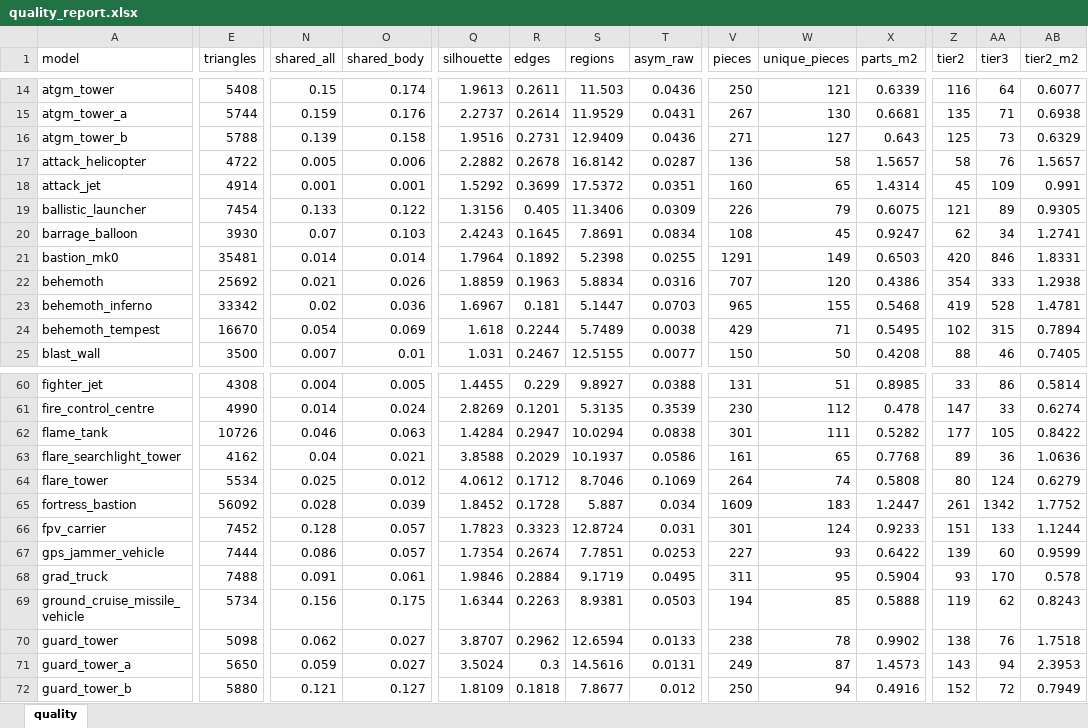
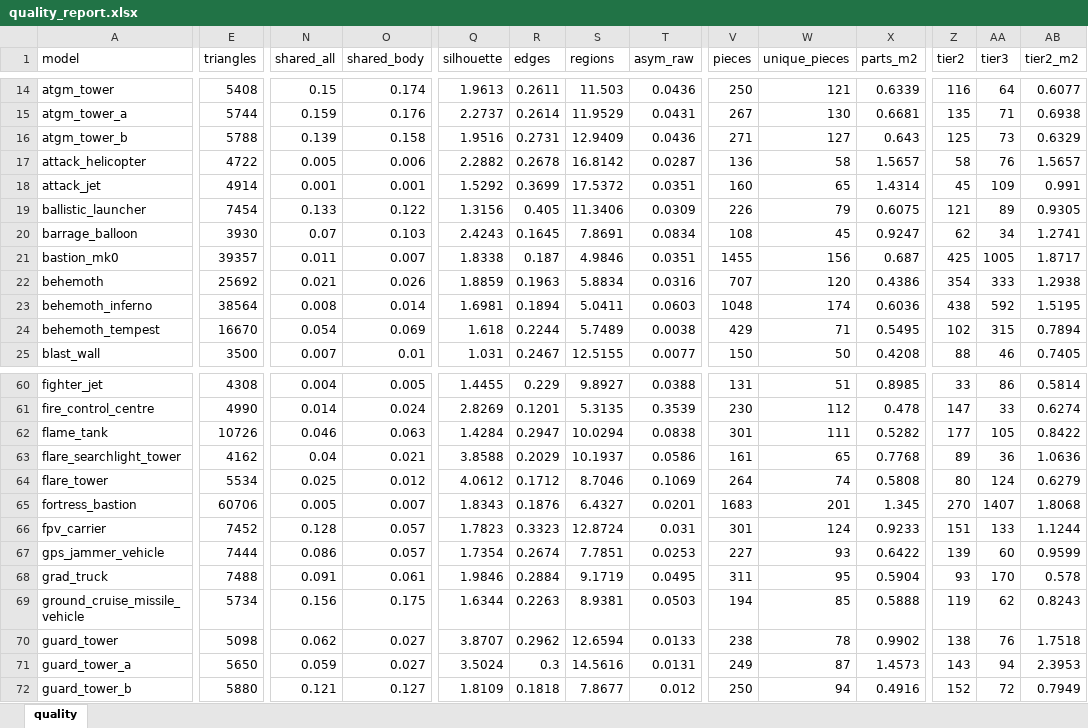
Before and after one commit to Winka173/machine-bridage, an Excel workbook: Docs/models/quality_report.xlsx, sheet quality, drawn as a sheet; only a part is shown, gaps mark what is left out; values as stored, in another font and other column widths than the file's, no cell formats; the diff covers the shown part only; the diff names each change by its address in the sheet, - before the commit and + after, or states it on an @@ line.

```diff
--- a/Docs/models/quality_report.xlsx (sheet quality)
+++ b/Docs/models/quality_report.xlsx (sheet quality)
-E21 (triangles): 35481
+E21 (triangles): 39357
-N21 (shared_all): 0.014
+N21 (shared_all): 0.011
-O21 (shared_body): 0.014
+O21 (shared_body): 0.007
-Q21 (silhouette): 1.7964
+Q21 (silhouette): 1.8338
-R21 (edges): 0.1892
+R21 (edges): 0.187
-S21 (regions): 5.2398
+S21 (regions): 4.9846
-T21 (asym_raw): 0.0255
+T21 (asym_raw): 0.0351
-V21 (pieces): 1291
+V21 (pieces): 1455
-W21 (unique_pieces): 149
+W21 (unique_pieces): 156
-X21 (parts_m2): 0.6503
+X21 (parts_m2): 0.687
-Z21 (tier2): 420
+Z21 (tier2): 425
-AA21 (tier3): 846
+AA21 (tier3): 1005
-AB21 (tier2_m2): 1.8331
+AB21 (tier2_m2): 1.8717
-E23 (triangles): 33342
+E23 (triangles): 38564
-N23 (shared_all): 0.02
+N23 (shared_all): 0.008
-O23 (shared_body): 0.036
+O23 (shared_body): 0.014
-Q23 (silhouette): 1.6967
+Q23 (silhouette): 1.6981
-R23 (edges): 0.181
+R23 (edges): 0.1894
-S23 (regions): 5.1447
+S23 (regions): 5.0411
-T23 (asym_raw): 0.0703
+T23 (asym_raw): 0.0603
-V23 (pieces): 965
+V23 (pieces): 1048
-W23 (unique_pieces): 155
+W23 (unique_pieces): 174
-X23 (parts_m2): 0.5468
+X23 (parts_m2): 0.6036
-Z23 (tier2): 419
+Z23 (tier2): 438
-AA23 (tier3): 528
+AA23 (tier3): 592
-AB23 (tier2_m2): 1.4781
+AB23 (tier2_m2): 1.5195
-E65 (triangles): 56092
+E65 (triangles): 60706
-N65 (shared_all): 0.028
+N65 (shared_all): 0.005
-O65 (shared_body): 0.039
+O65 (shared_body): 0.007
-Q65 (silhouette): 1.8452
+Q65 (silhouette): 1.8343
-R65 (edges): 0.1728
+R65 (edges): 0.1876
-S65 (regions): 5.887
+S65 (regions): 6.4327
-T65 (asym_raw): 0.034
+T65 (asym_raw): 0.0201
-V65 (pieces): 1609
+V65 (pieces): 1683
-W65 (unique_pieces): 183
+W65 (unique_pieces): 201
-X65 (parts_m2): 1.2447
+X65 (parts_m2): 1.345
-Z65 (tier2): 261
+Z65 (tier2): 270
-AA65 (tier3): 1342
+AA65 (tier3): 1407
-AB65 (tier2_m2): 1.7752
+AB65 (tier2_m2): 1.8068
```
Also changed, not shown: 96 edited cells elsewhere in this sheet, cell formats, 17 other files.
